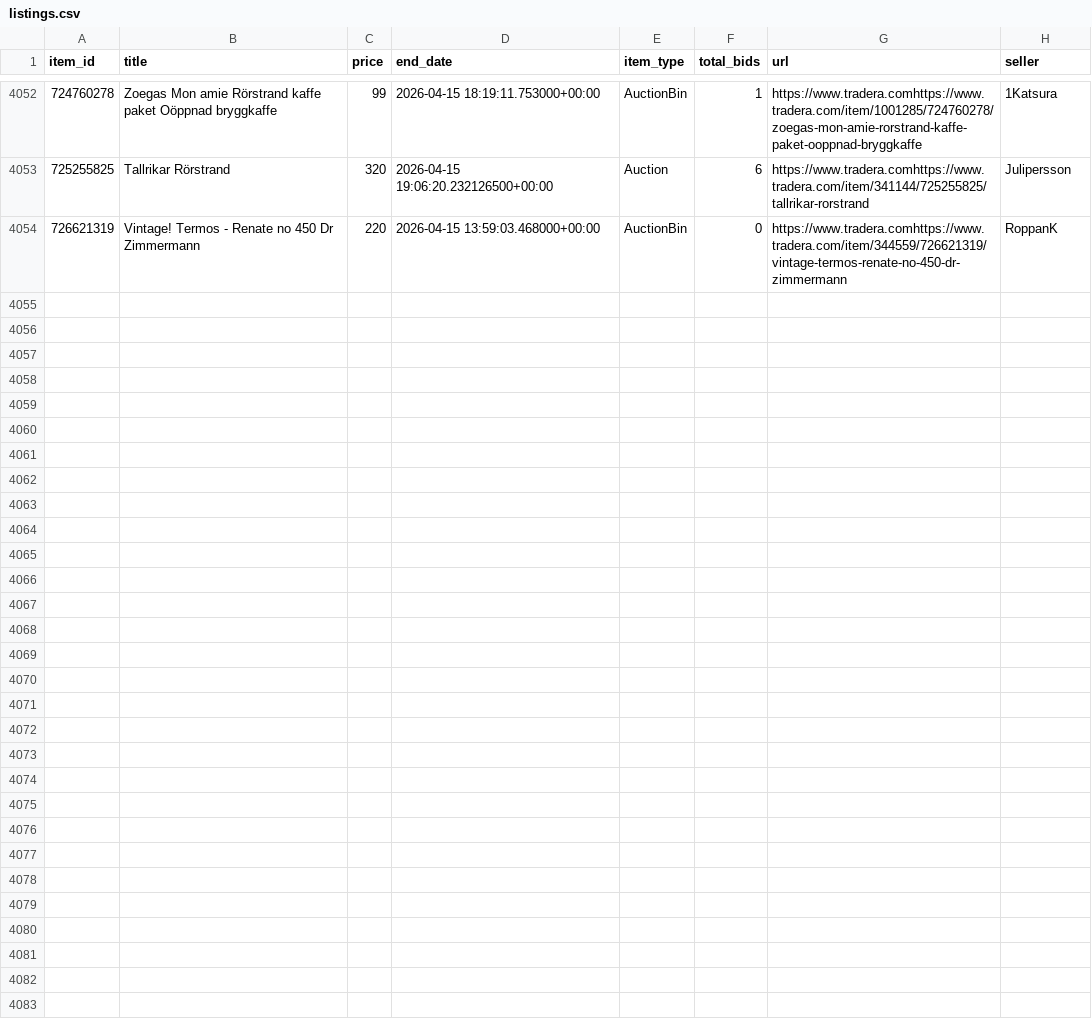
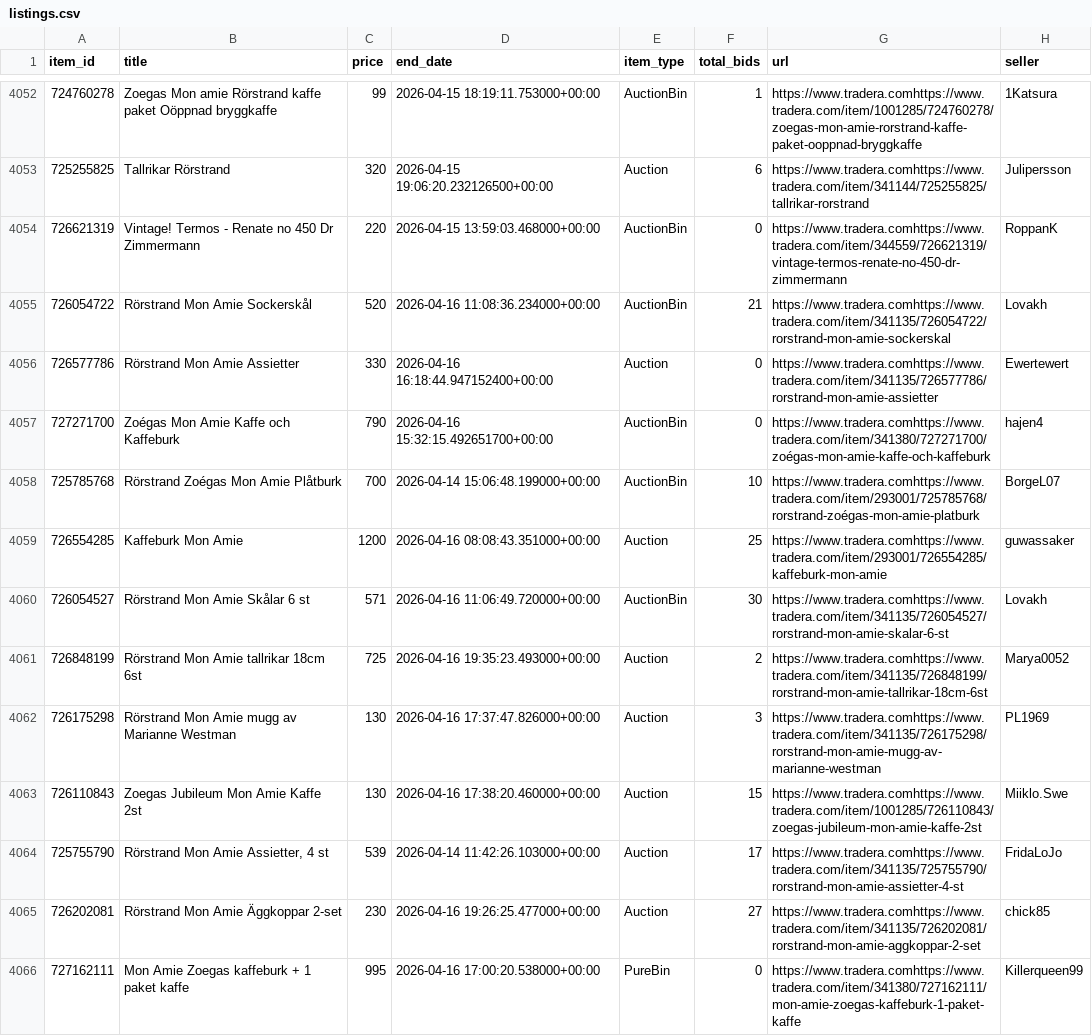
Before and after one commit to openerlab/openerlab.github.io, a CSV file: mon-amie/data/listings.csv, drawn as a sheet; only a part is shown, gaps mark what is left out.

```diff
--- a/mon-amie/data/listings.csv
+++ b/mon-amie/data/listings.csv
@@ -4054 +4054,13 @@ item_id,title,price,end_date,item_type,total_bids,url,seller
 726621319,Vintage! Termos - Renate no 450 Dr Zimmermann,220,2026-04-15 13:59:03.468000+00:00,AuctionBin,0,https://www.tradera.comhttps://www.tradera.com/item/344559/726621319/vintage-termos-renate-no-450-dr-zimmermann,RoppanK
+726054722,Rörstrand Mon Amie Sockerskål,520,2026-04-16 11:08:36.234000+00:00,AuctionBin,21,https://www.tradera.comhttps://www.tradera.com/item/341135/726054722/rorstrand-mon-amie-sockerskal,Lovakh
+726577786,Rörstrand Mon Amie Assietter,330,2026-04-16 16:18:44.947152400+00:00,Auction,0,https://www.tradera.comhttps://www.tradera.com/item/341135/726577786/rorstrand-mon-amie-assietter,Ewertewert
+727271700,Zoégas Mon Amie Kaffe och Kaffeburk,790,2026-04-16 15:32:15.492651700+00:00,AuctionBin,0,https://www.tradera.comhttps://www.tradera.com/item/341380/727271700/zoégas-mon-amie-kaffe-och-kaffeburk,hajen4
+725785768,Rörstrand Zoégas Mon Amie Plåtburk,700,2026-04-14 15:06:48.199000+00:00,AuctionBin,10,https://www.tradera.comhttps://www.tradera.com/item/293001/725785768/rorstrand-zoégas-mon-amie-platburk,BorgeL07
+726554285,Kaffeburk Mon Amie,1200,2026-04-16 08:08:43.351000+00:00,Auction,25,https://www.tradera.comhttps://www.tradera.com/item/293001/726554285/kaffeburk-mon-amie,guwassaker
+726054527,Rörstrand Mon Amie Skålar 6 st,571,2026-04-16 11:06:49.720000+00:00,AuctionBin,30,https://www.tradera.comhttps://www.tradera.com/item/341135/726054527/rorstrand-mon-amie-skalar-6-st,Lovakh
+726848199,Rörstrand Mon Amie tallrikar 18cm 6st,725,2026-04-16 19:35:23.493000+00:00,Auction,2,https://www.tradera.comhttps://www.tradera.com/item/341135/726848199/rorstrand-mon-amie-tallrikar-18cm-6st,Marya0052
+726175298,Rörstrand Mon Amie mugg av Marianne Westman,130,2026-04-16 17:37:47.826000+00:00,Auction,3,https://www.tradera.comhttps://www.tradera.com/item/341135/726175298/rorstrand-mon-amie-mugg-av-marianne-westman,PL1969
+726110843,Zoegas Jubileum Mon Amie Kaffe 2st,130,2026-04-16 17:38:20.460000+00:00,Auction,15,https://www.tradera.comhttps://www.tradera.com/item/1001285/726110843/zoegas-jubileum-mon-amie-kaffe-2st,Miiklo.Swe
+725755790,"Rörstrand Mon Amie Assietter, 4 st",539,2026-04-14 11:42:26.103000+00:00,Auction,17,https://www.tradera.comhttps://www.tradera.com/item/341135/725755790/rorstrand-mon-amie-assietter-4-st,FridaLoJo
+726202081,Rörstrand Mon Amie Äggkoppar 2-set,230,2026-04-16 19:26:25.477000+00:00,Auction,27,https://www.tradera.comhttps://www.tradera.com/item/341135/726202081/rorstrand-mon-amie-aggkoppar-2-set,chick85
+727162111,Mon Amie Zoegas kaffeburk + 1 paket kaffe,995,2026-04-16 17:00:20.538000+00:00,PureBin,0,https://www.tradera.comhttps://www.tradera.com/item/341380/727162111/mon-amie-zoegas-kaffeburk-1-paket-kaffe,Killerqueen99
```
Also changed, not shown: 2 other files.
